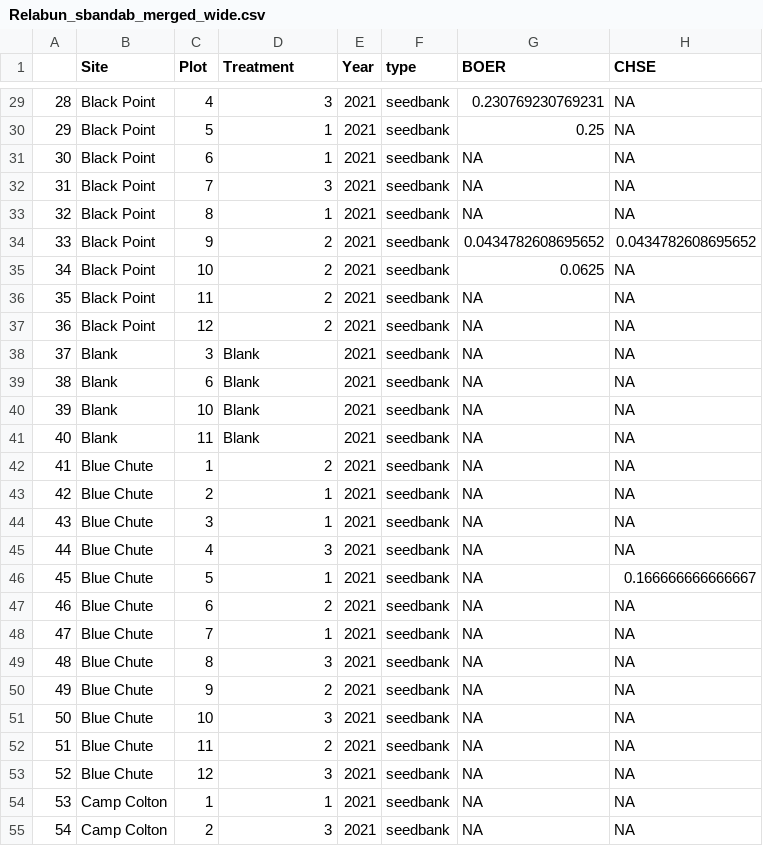
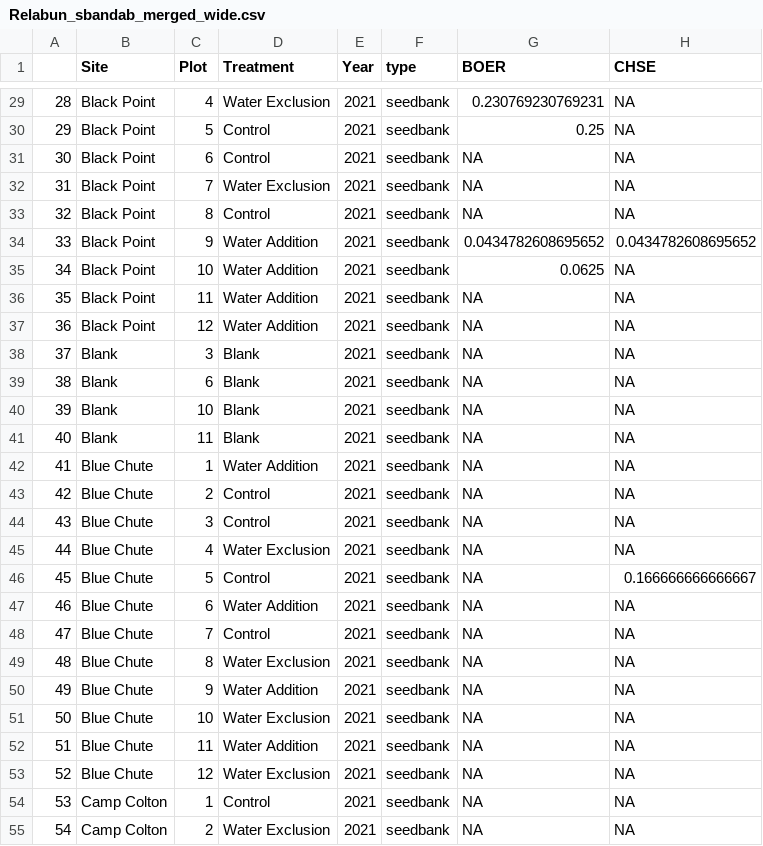
Before and after one commit to jrgremer/Seedbanks_drought_deluge, a CSV file: Formatted_data/Relabun_sbandab_merged_wide.csv, drawn as a sheet; only a part is shown, gaps mark what is left out; the diff covers the shown part only; the diff names each change by its address in the sheet, - before the commit and + after, or states it on an @@ line.

```diff
--- a/Formatted_data/Relabun_sbandab_merged_wide.csv
+++ b/Formatted_data/Relabun_sbandab_merged_wide.csv
-D29 (Treatment): 3
+D29 (Treatment): Water Exclusion
-D30:D31 (Treatment): 1
+D30:D31 (Treatment): Control
-D32 (Treatment): 3
+D32 (Treatment): Water Exclusion
-D33 (Treatment): 1
+D33 (Treatment): Control
-D34:D37 (Treatment): 2
+D34:D37 (Treatment): Water Addition
-D42 (Treatment): 2
+D42 (Treatment): Water Addition
-D43:D44 (Treatment): 1
+D43:D44 (Treatment): Control
-D45 (Treatment): 3
+D45 (Treatment): Water Exclusion
-D46 (Treatment): 1
+D46 (Treatment): Control
-D47 (Treatment): 2
+D47 (Treatment): Water Addition
-D48 (Treatment): 1
+D48 (Treatment): Control
-D49 (Treatment): 3
+D49 (Treatment): Water Exclusion
-D50 (Treatment): 2
+D50 (Treatment): Water Addition
-D51 (Treatment): 3
+D51 (Treatment): Water Exclusion
-D52 (Treatment): 2
+D52 (Treatment): Water Addition
-D53 (Treatment): 3
+D53 (Treatment): Water Exclusion
-D54 (Treatment): 1
+D54 (Treatment): Control
-D55 (Treatment): 3
+D55 (Treatment): Water Exclusion
```
Also changed, not shown: 37 edited cells elsewhere in this file, Formatted_data/Seedbank_aboveground_merged_long.csv, Formatted_data/seedbank_rawandrelabun_long.csv, 2 other files.
